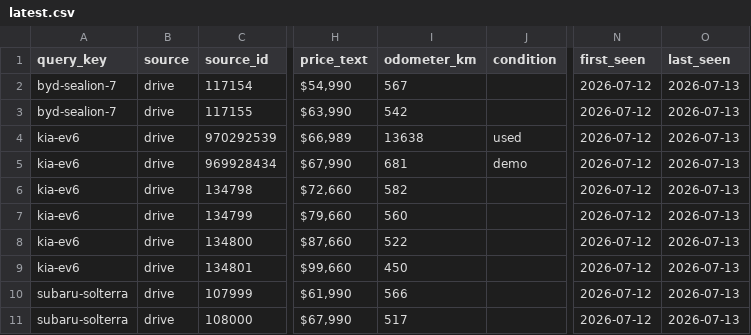
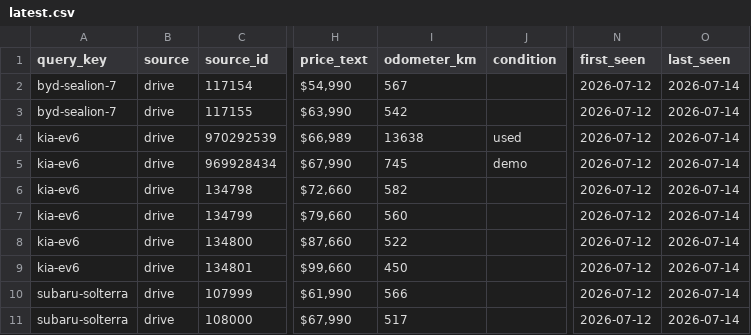
Before and after one commit to kiansaeidnia/carfinder, a CSV file: data/latest.csv, drawn as a sheet; only a part is shown, gaps mark what is left out; the diff names each change by its address in the sheet, - before the commit and + after, or states it on an @@ line.

```diff
--- a/data/latest.csv
+++ b/data/latest.csv
-O2:O11 (last_seen): 2026-07-13
+O2:O11 (last_seen): 2026-07-14
-I5 (odometer_km): 681
+I5 (odometer_km): 745
```
Also changed, not shown: 4 other files.
